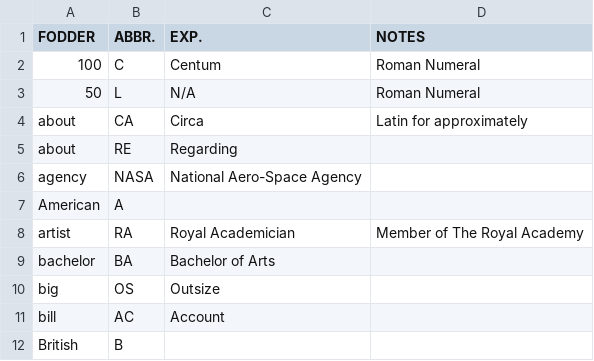
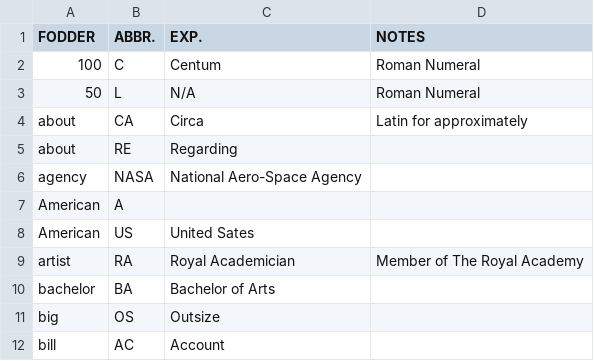
Before and after one commit to agarrigu/cryptic-lists, a CSV file: abbreviations.csv, drawn as a sheet; only a part is shown; the shorter side is filled out with more unchanged rows.

```diff
--- a/abbreviations.csv
+++ b/abbreviations.csv
@@ -7,2 +7,3 @@ agency,NASA,National Aero-Space Agency,
 American,A,,
+American,US,United Sates,
 artist,RA,Royal Academician,Member of The Royal Academy
```
Also changed, not shown: synonyms.csv, 1 other file.
